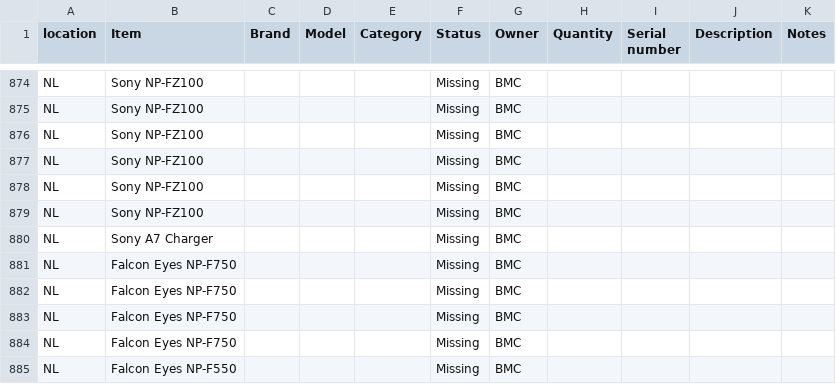
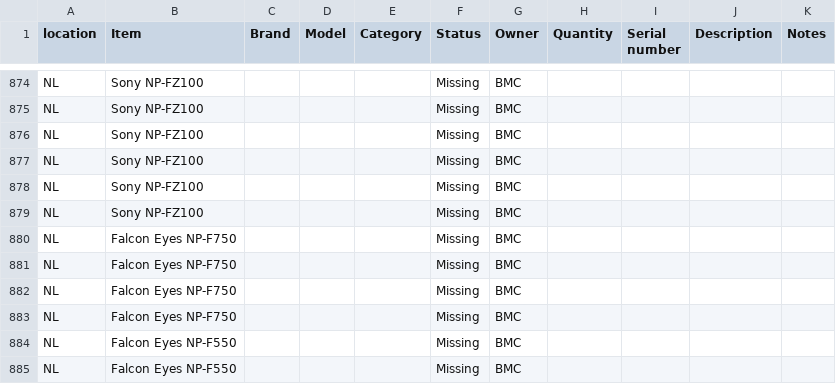
Before and after one commit to liquid-coop/Equipment_Inventory, a CSV file: database.csv, drawn as a sheet; only a part is shown, gaps mark what is left out; the shorter side is filled out with more unchanged rows; the diff names each change by its address in the sheet, - before the commit and + after, or states it on an @@ line.

Commit message:
Update inventory via web app

```diff
--- a/database.csv
+++ b/database.csv
-row 880: NL | Sony A7 Charger |  |  |  | Missing | BMC
```
